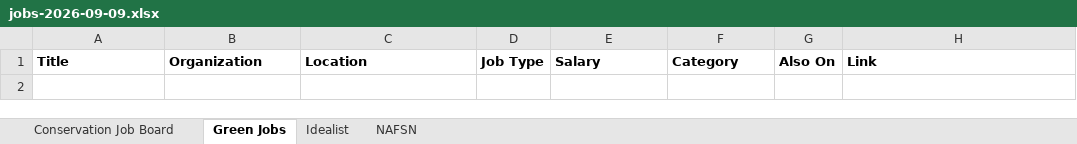
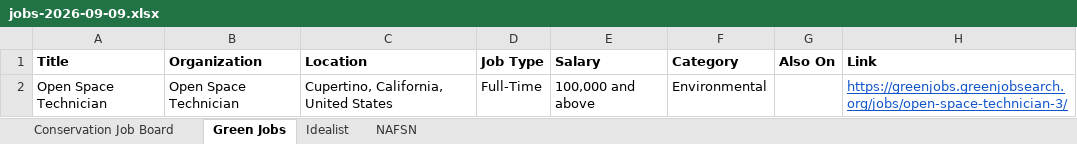
Before and after one commit to dchandarana07/jobs-digest, an Excel workbook: docs/xlsx/jobs-2026-09-09.xlsx, sheet Green Jobs, drawn as a sheet; values as stored, in another font and other column widths than the file's, no borders; the diff names each change by its address in the sheet, - before the commit and + after, or states it on an @@ line.

```diff
--- a/docs/xlsx/jobs-2026-09-09.xlsx (sheet Green Jobs)
+++ b/docs/xlsx/jobs-2026-09-09.xlsx (sheet Green Jobs)
+row 2: Open Space Technician | Open Space Technician | Cupertino, California, United States | Full-Time | 100,000 and above | Environmental |  | https://greenjobs.greenjobsearch.org/jobs/open-space-technician-3/
```
Also changed, not shown: sheet Idealist, 5 other files.
